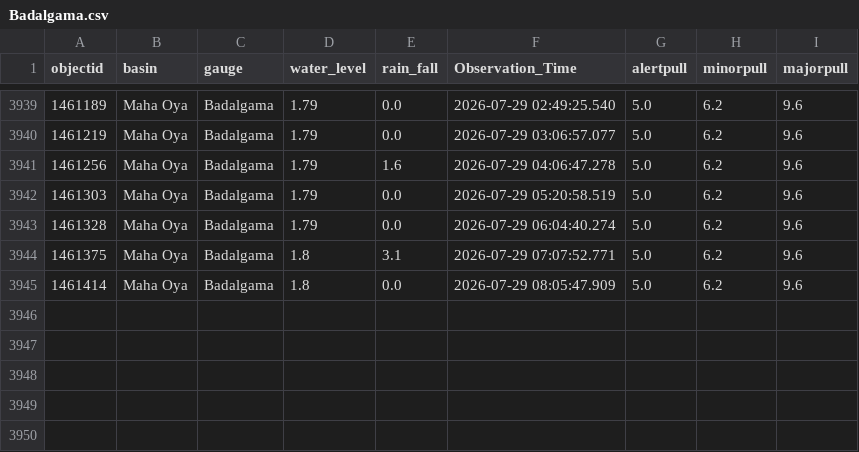
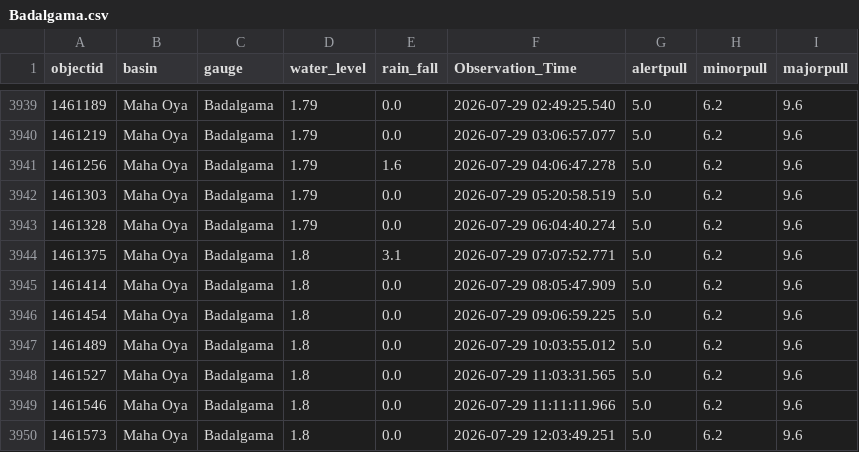
Before and after one commit to hhumal/Irrigation-Dept-Manual-River-Gauge-Readings, a CSV file: Station_Rainfall_CSVs/Badalgama.csv, drawn as a sheet; only a part is shown, gaps mark what is left out; the diff names each change by its address in the sheet, - before the commit and + after, or states it on an @@ line.

```diff
--- a/Station_Rainfall_CSVs/Badalgama.csv
+++ b/Station_Rainfall_CSVs/Badalgama.csv
+row 3946: 1461454 | Maha Oya | Badalgama | 1.8 | 0.0 | 2026-07-29 09:06:59.225 | 5.0 | 6.2 | 9.6
+row 3947: 1461489 | Maha Oya | Badalgama | 1.8 | 0.0 | 2026-07-29 10:03:55.012 | 5.0 | 6.2 | 9.6
+row 3948: 1461527 | Maha Oya | Badalgama | 1.8 | 0.0 | 2026-07-29 11:03:31.565 | 5.0 | 6.2 | 9.6
+row 3949: 1461546 | Maha Oya | Badalgama | 1.8 | 0.0 | 2026-07-29 11:11:11.966 | 5.0 | 6.2 | 9.6
+row 3950: 1461573 | Maha Oya | Badalgama | 1.8 | 0.0 | 2026-07-29 12:03:49.251 | 5.0 | 6.2 | 9.6
```
Also changed, not shown: Station_Rainfall_CSVs/Kalawellawa_(Millakanda).csv, Station_Rainfall_CSVs/Moragaswewa.csv, 37 other files.
